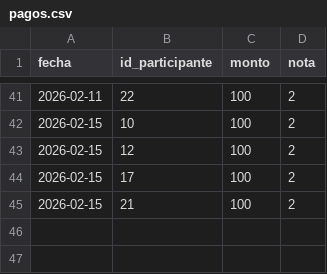
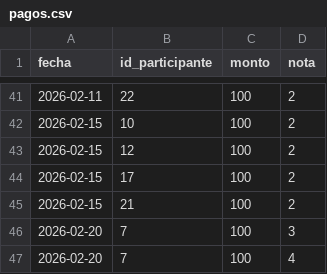
Before and after one commit to xLuffy025/tanda_cumple, a CSV file: datos_tanda/pagos.csv, drawn as a sheet; only a part is shown, gaps mark what is left out.

Commit message:
pagos 20-feb

```diff
--- a/datos_tanda/pagos.csv
+++ b/datos_tanda/pagos.csv
@@ -45 +45,3 @@ fecha,id_participante,monto,nota
 2026-02-15,21,100,2
+2026-02-20,7,100,3
+2026-02-20,7,100,4
```
